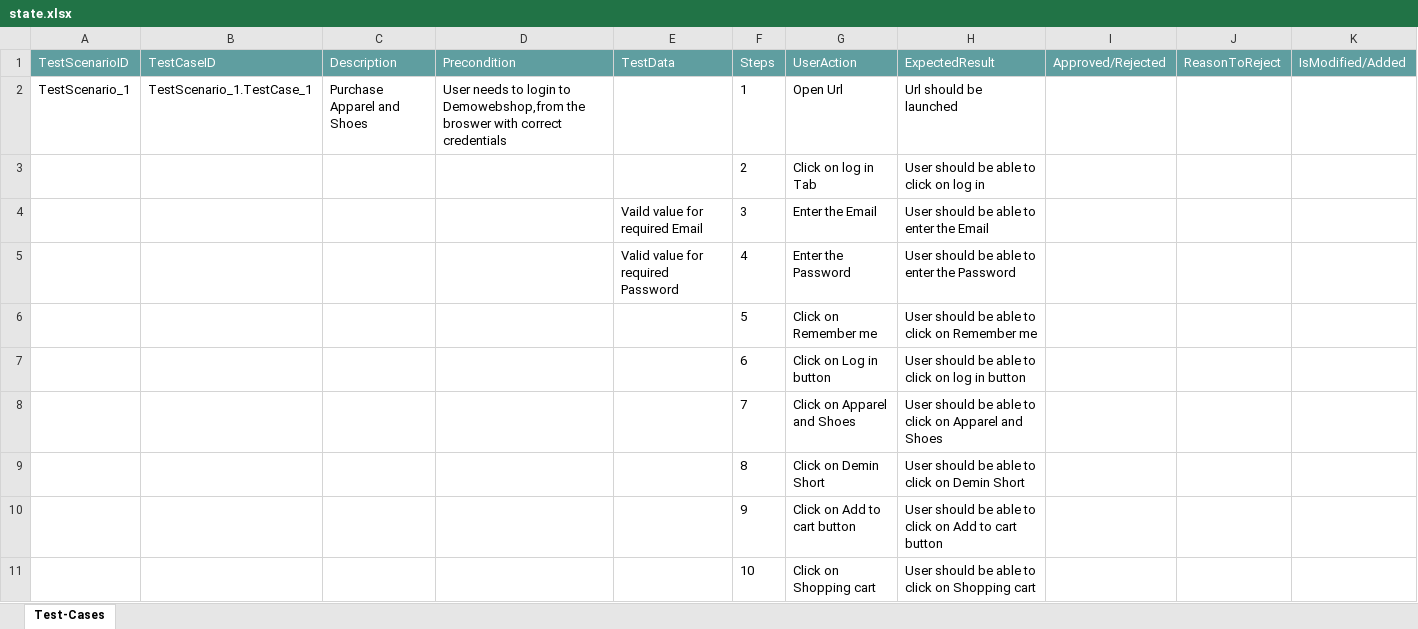
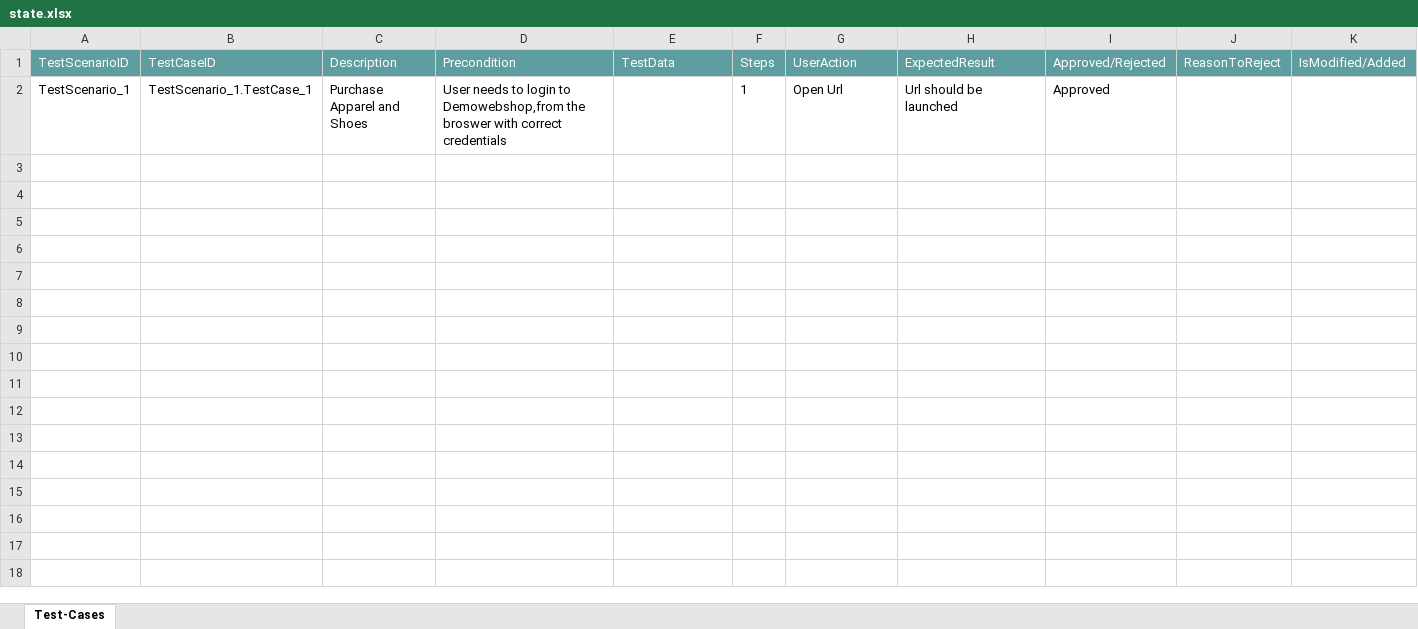
Before and after one commit to ShaikMohamedIrfan/Exdemowebshop, an Excel workbook: state.xlsx, sheet Test-Cases, drawn as a sheet; only a part is shown; values as stored, in another font and other column widths than the file's, no borders; table styles not drawn; the diff covers the shown part only; the diff names each change by its address in the sheet, - before the commit and + after, or states it on an @@ line.

Commit message:
Add files via upload

```diff
--- a/state.xlsx (sheet Test-Cases)
+++ b/state.xlsx (sheet Test-Cases)
-I2 (Approved/Rejected): (empty)
+I2 (Approved/Rejected): Approved
@@ row 3 hidden:  |  |  |  |  | 2 | Click on log in Tab | User should be able to click on log in @@
@@ row 4 hidden:  |  |  |  | Vaild value for required Email | 3 | Enter the Email | User should be able to enter the Email @@
@@ row 5 hidden:  |  |  |  | Valid value for required Password | 4 | Enter the Password | User should be able to enter the Password @@
@@ row 6 hidden:  |  |  |  |  | 5 | Click on Remember me | User should be able to click on Remember me @@
@@ row 7 hidden:  |  |  |  |  | 6 | Click on Log in button | User should be able to click on log in button @@
@@ row 8 hidden:  |  |  |  |  | 7 | Click on Apparel and Shoes | User should be able to click on Apparel and Shoes @@
@@ row 9 hidden:  |  |  |  |  | 8 | Click on Demin Short | User should be able to click on Demin Short @@
@@ row 10 hidden:  |  |  |  |  | 9 | Click on Add to cart button | User should be able to click on Add to cart button @@
@@ row 11 hidden:  |  |  |  |  | 10 | Click on Shopping cart | User should be able to click on Shopping cart @@
```
Also changed, not shown: 23 hidden or unhidden rows elsewhere in this sheet.
